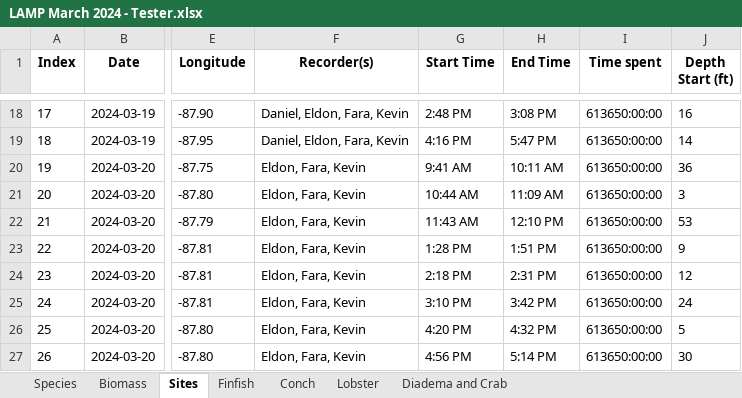
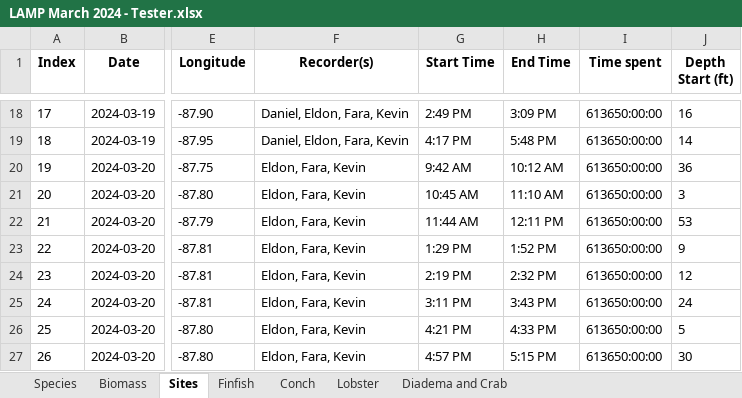
Before and after one commit to uberi-projects/tasa-shiny-reporting, an Excel workbook: LAMP March 2024 - Tester.xlsx, sheet Sites, drawn as a sheet; only a part is shown, gaps mark what is left out; values as stored, in another font and other column widths than the file's, no borders; the diff covers the shown part only; the diff names each change by its address in the sheet, - before the commit and + after, or states it on an @@ line.

```diff
--- a/LAMP March 2024 - Tester.xlsx (sheet Sites)
+++ b/LAMP March 2024 - Tester.xlsx (sheet Sites)
-G18 (Start Time): 2:48 PM
+G18 (Start Time): 2:49 PM
-H18 (End Time): 3:08 PM
+H18 (End Time): 3:09 PM
-G19 (Start Time): 4:16 PM
+G19 (Start Time): 4:17 PM
-H19 (End Time): 5:47 PM
+H19 (End Time): 5:48 PM
-G20 (Start Time): 9:41 AM
+G20 (Start Time): 9:42 AM
-H20 (End Time): 10:11 AM
+H20 (End Time): 10:12 AM
-G21 (Start Time): 10:44 AM
+G21 (Start Time): 10:45 AM
-H21 (End Time): 11:09 AM
+H21 (End Time): 11:10 AM
-G22 (Start Time): 11:43 AM
+G22 (Start Time): 11:44 AM
-H22 (End Time): 12:10 PM
+H22 (End Time): 12:11 PM
-G23 (Start Time): 1:28 PM
+G23 (Start Time): 1:29 PM
-H23 (End Time): 1:51 PM
+H23 (End Time): 1:52 PM
-G24 (Start Time): 2:18 PM
+G24 (Start Time): 2:19 PM
-H24 (End Time): 2:31 PM
+H24 (End Time): 2:32 PM
-G25 (Start Time): 3:10 PM
+G25 (Start Time): 3:11 PM
-H25 (End Time): 3:42 PM
+H25 (End Time): 3:43 PM
-G26 (Start Time): 4:20 PM
+G26 (Start Time): 4:21 PM
-H26 (End Time): 4:32 PM
+H26 (End Time): 4:33 PM
-G27 (Start Time): 4:56 PM
+G27 (Start Time): 4:57 PM
-H27 (End Time): 5:14 PM
+H27 (End Time): 5:15 PM
```
Also changed, not shown: 32 edited cells elsewhere in this sheet, sheet Lobster, 2 other files.
